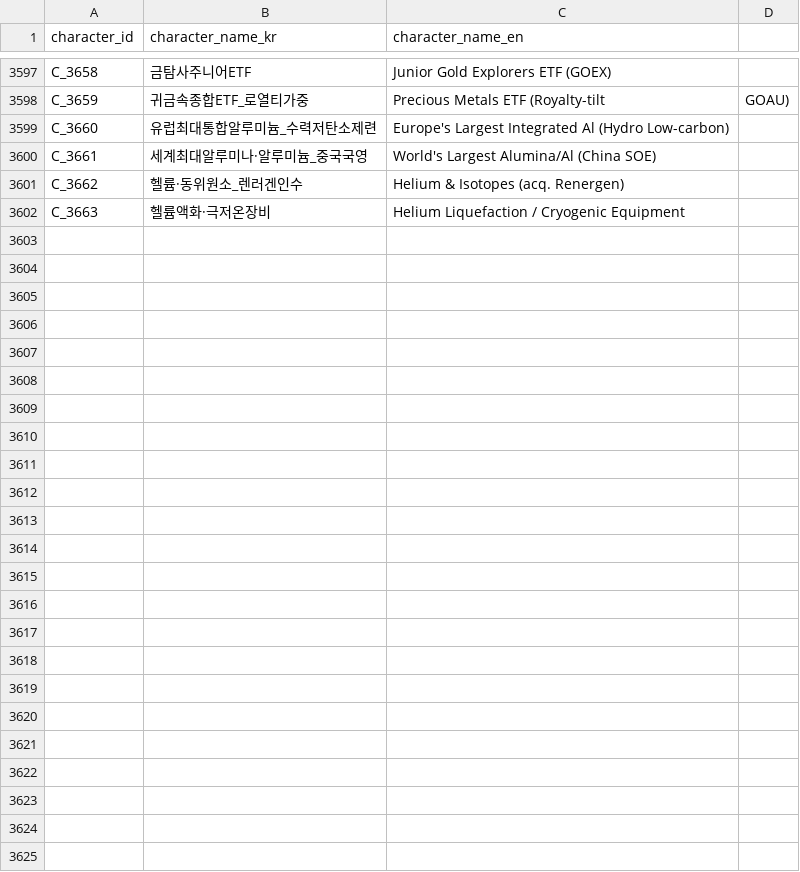
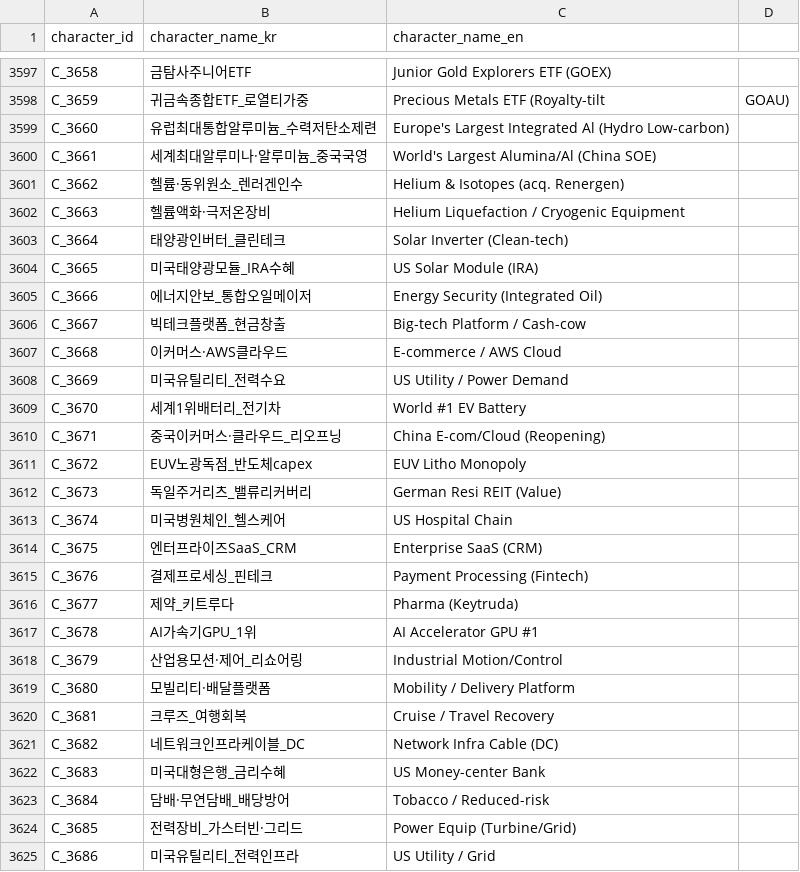
Before and after one commit to kang0302/moneytree-web, a CSV file: public/data/ssot/character_ssot.csv, drawn as a sheet; only a part is shown, gaps mark what is left out; the diff names each change by its address in the sheet, - before the commit and + after, or states it on an @@ line.

```diff
--- a/public/data/ssot/character_ssot.csv
+++ b/public/data/ssot/character_ssot.csv
+row 3603: C_3664 | 태양광인버터_클린테크 | Solar Inverter (Clean-tech)
+row 3604: C_3665 | 미국태양광모듈_IRA수혜 | US Solar Module (IRA)
+row 3605: C_3666 | 에너지안보_통합오일메이저 | Energy Security (Integrated Oil)
+row 3606: C_3667 | 빅테크플랫폼_현금창출 | Big-tech Platform / Cash-cow
+row 3607: C_3668 | 이커머스·AWS클라우드 | E-commerce / AWS Cloud
+row 3608: C_3669 | 미국유틸리티_전력수요 | US Utility / Power Demand
+row 3609: C_3670 | 세계1위배터리_전기차 | World #1 EV Battery
+row 3610: C_3671 | 중국이커머스·클라우드_리오프닝 | China E-com/Cloud (Reopening)
+row 3611: C_3672 | EUV노광독점_반도체capex | EUV Litho Monopoly
+row 3612: C_3673 | 독일주거리츠_밸류리커버리 | German Resi REIT (Value)
+row 3613: C_3674 | 미국병원체인_헬스케어 | US Hospital Chain
+row 3614: C_3675 | 엔터프라이즈SaaS_CRM | Enterprise SaaS (CRM)
+row 3615: C_3676 | 결제프로세싱_핀테크 | Payment Processing (Fintech)
+row 3616: C_3677 | 제약_키트루다 | Pharma (Keytruda)
+row 3617: C_3678 | AI가속기GPU_1위 | AI Accelerator GPU #1
+row 3618: C_3679 | 산업용모션·제어_리쇼어링 | Industrial Motion/Control
+row 3619: C_3680 | 모빌리티·배달플랫폼 | Mobility / Delivery Platform
+row 3620: C_3681 | 크루즈_여행회복 | Cruise / Travel Recovery
+row 3621: C_3682 | 네트워크인프라케이블_DC | Network Infra Cable (DC)
+row 3622: C_3683 | 미국대형은행_금리수혜 | US Money-center Bank
+row 3623: C_3684 | 담배·무연담배_배당방어 | Tobacco / Reduced-risk
+row 3624: C_3685 | 전력장비_가스터빈·그리드 | Power Equip (Turbine/Grid)
+row 3625: C_3686 | 미국유틸리티_전력인프라 | US Utility / Grid
```
Also changed, not shown: public/data/ssot/asset_ssot.csv, public/data/ssot/macro_ssot.csv, 6 other files.
